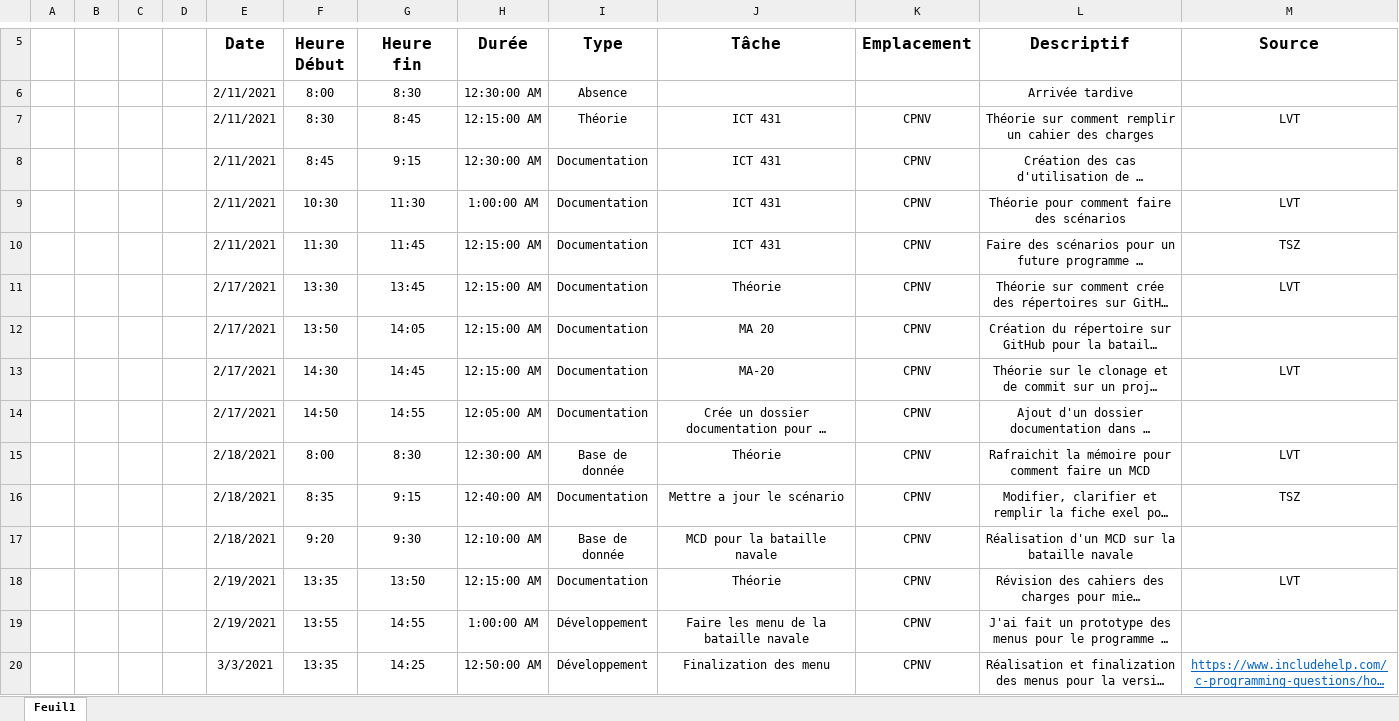
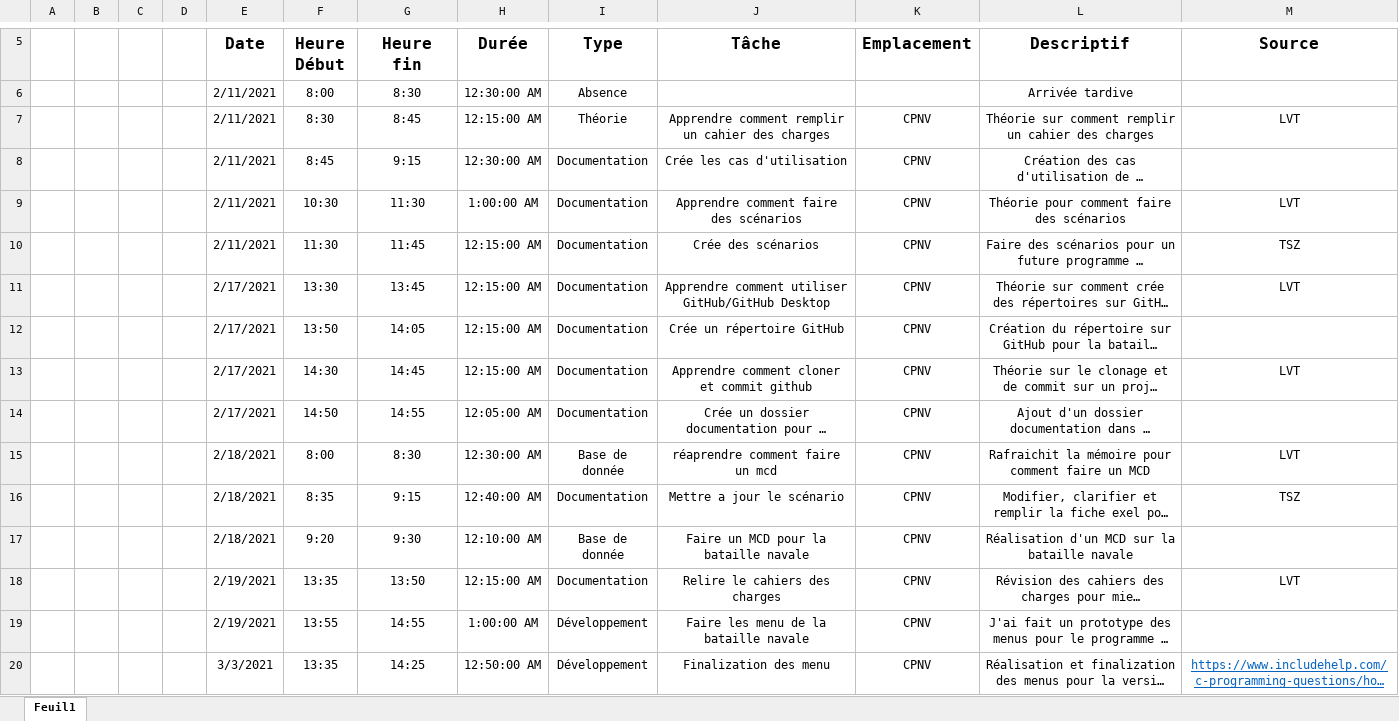
Before and after one commit to WalvieCPNV/BatailleNavale, an Excel workbook: Documentation/JournalDeTravail.xlsx, sheet Feuil1, drawn as a sheet; only a part is shown, gaps mark what is left out; long unchanged cells end in …; values as stored, in another font and other column widths than the file's, no borders; table styles not drawn; the diff covers the shown part only; the diff names each change by its address in the sheet, - before the commit and + after, or states it on an @@ line.

```diff
--- a/Documentation/JournalDeTravail.xlsx (sheet Feuil1)
+++ b/Documentation/JournalDeTravail.xlsx (sheet Feuil1)
-J7 (Tâche): ICT 431
+J7 (Tâche): Apprendre comment remplir un cahier des charges
-J8 (Tâche): ICT 431
+J8 (Tâche): Crée les cas d'utilisation
-J9 (Tâche): ICT 431
+J9 (Tâche): Apprendre comment faire des scénarios
-J10 (Tâche): ICT 431
+J10 (Tâche): Crée des scénarios
-J11 (Tâche): Théorie
+J11 (Tâche): Apprendre comment utiliser GitHub/GitHub Desktop
-J12 (Tâche): MA 20
+J12 (Tâche): Crée un répertoire GitHub
-J13 (Tâche): MA-20
+J13 (Tâche): Apprendre comment cloner et commit github
-J15 (Tâche): Théorie
+J15 (Tâche): réaprendre comment faire un mcd
-J17 (Tâche): MCD pour la bataille navale
+J17 (Tâche): Faire un MCD pour la bataille navale
-J18 (Tâche): Théorie
+J18 (Tâche): Relire le cahiers des charges
```
Also changed, not shown: 1 added row and 16 edited cells elsewhere in this sheet, Documentation/JournalDeBord.xlsx.
